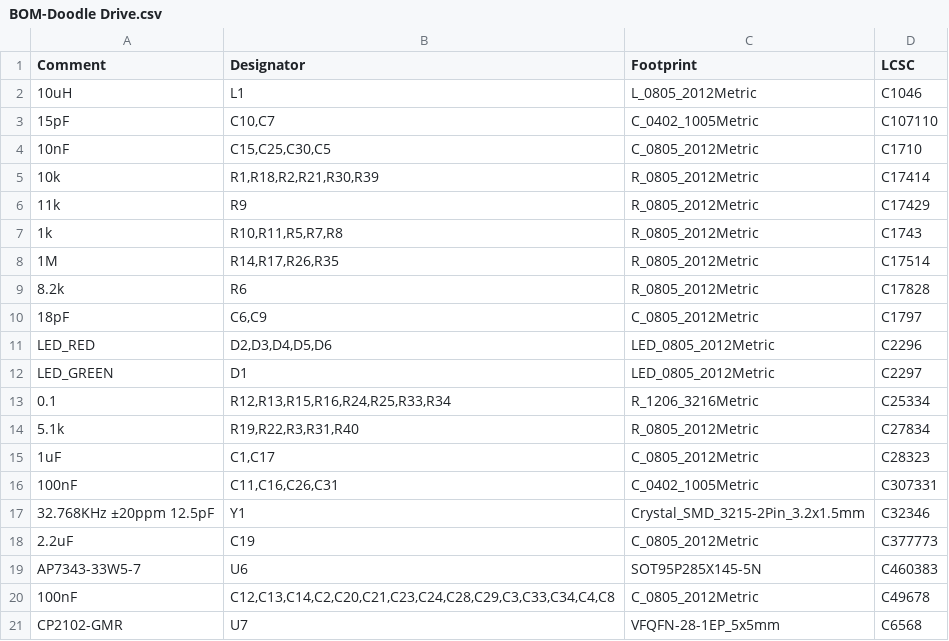
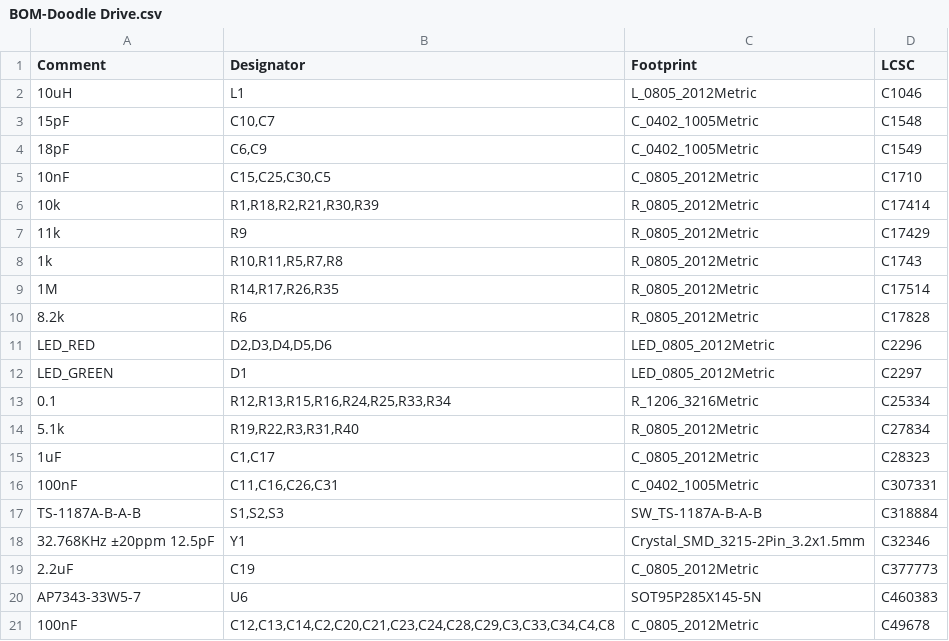
Before and after one commit to eliavandini/Doodle-Drive, a CSV file: jlcpcb/production_files/BOM-Doodle Drive.csv, drawn as a sheet; only a part is shown; the shorter side is filled out with more unchanged rows; the diff covers the shown part only.

```diff
--- a/jlcpcb/production_files/BOM-Doodle Drive.csv
+++ b/jlcpcb/production_files/BOM-Doodle Drive.csv
@@ -2,3 +2,4 @@ Comment,Designator,Footprint,LCSC
 10uH,L1,L_0805_2012Metric,C1046
-15pF,"C10,C7",C_0402_1005Metric,C107110
+15pF,"C10,C7",C_0402_1005Metric,C1548
+18pF,"C6,C9",C_0402_1005Metric,C1549
 10nF,"C15,C25,C30,C5",C_0805_2012Metric,C1710
@@ -9,3 +10,2 @@ Comment,Designator,Footprint,LCSC
 8.2k,R6,R_0805_2012Metric,C17828
-18pF,"C6,C9",C_0805_2012Metric,C1797
 LED_RED,"D2,D3,D4,D5,D6",LED_0805_2012Metric,C2296
@@ -16,2 +16,3 @@ LED_GREEN,D1,LED_0805_2012Metric,C2297
 100nF,"C11,C16,C26,C31",C_0402_1005Metric,C307331
+TS-1187A-B-A-B,"S1,S2,S3",SW_TS-1187A-B-A-B,C318884
 32.768KHz ±20ppm 12.5pF,Y1,Crystal_SMD_3215-2Pin_3.2x1.5mm,C32346
```
Also changed, not shown: 1 added row and 21 removed rows elsewhere in this file, jlcpcb/production_files/CPL-Doodle Drive.csv, 21 other files.
